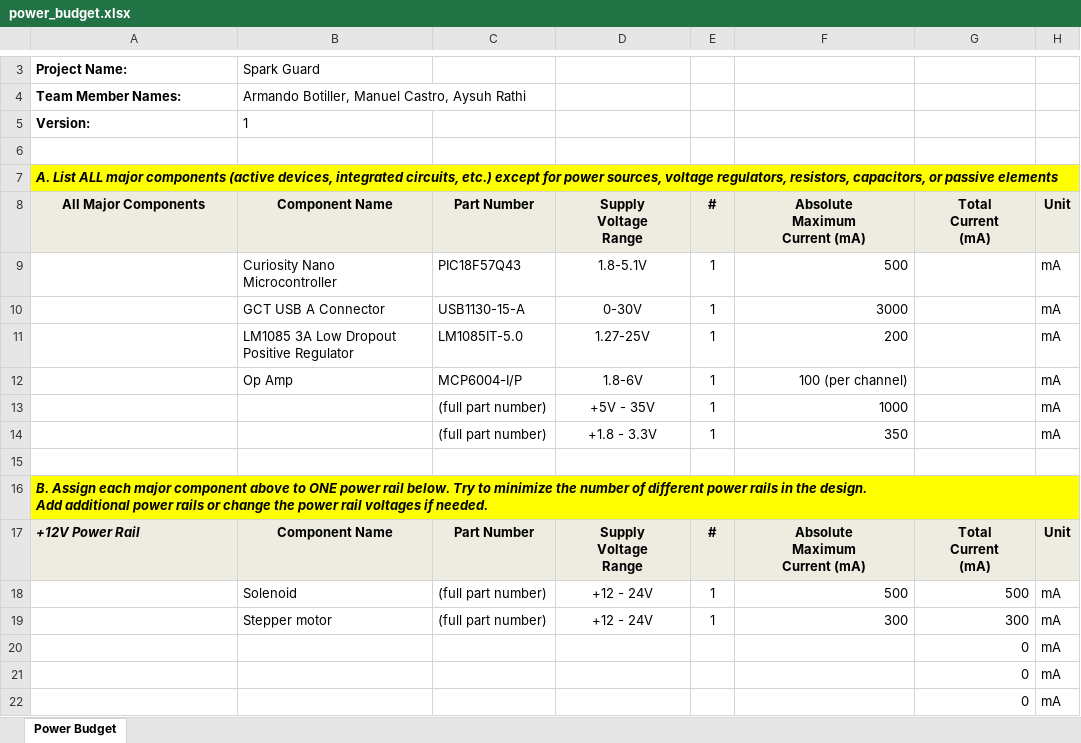
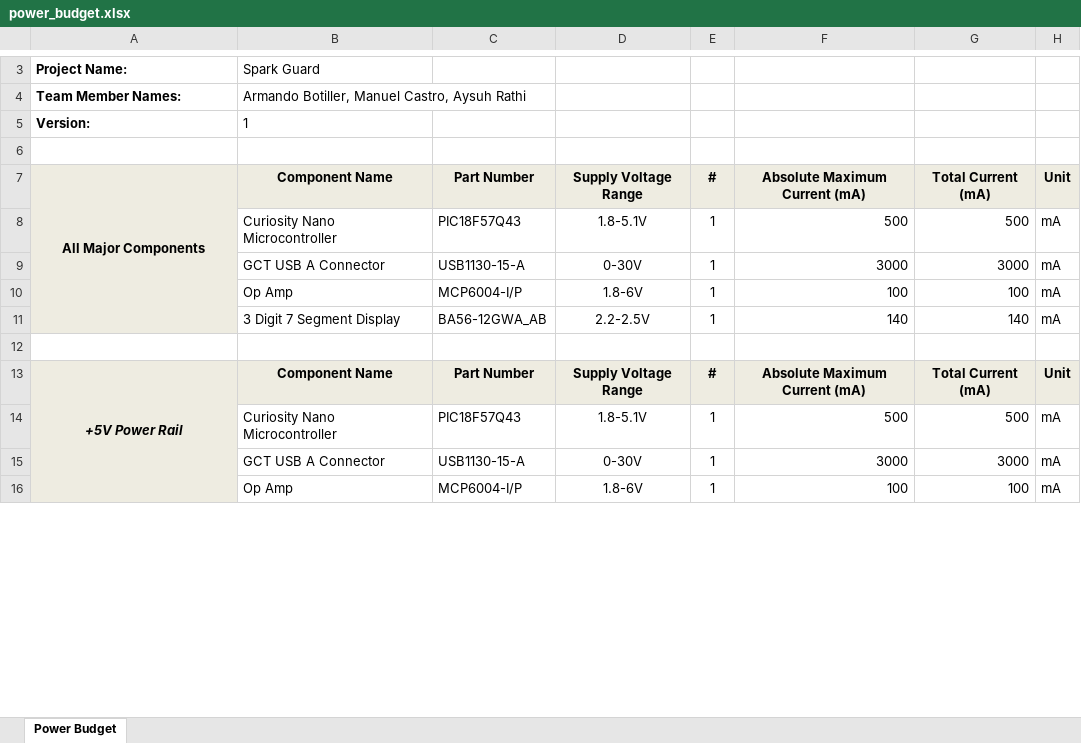
Before and after one commit to botilarm/botilarm.github.io, an Excel workbook: docs/05-Power-Budget/power_budget.xlsx, sheet Power Budget, drawn as a sheet; only a part is shown, gaps mark what is left out; values as stored, in another font and other column widths than the file's, no borders; conditional formats not drawn; removed rows and columns are numbered as before the commit, all else as after; ↵ is a line break in a cell; the diff covers the shown part only; the diff names each change by its address in the sheet, - before the commit and + after, or states it on an @@ line.

Commit message:
added power budget

```diff
--- a/docs/05-Power-Budget/power_budget.xlsx (sheet Power Budget)
+++ b/docs/05-Power-Budget/power_budget.xlsx (sheet Power Budget)
-row 7: A. List ALL major components (active devices, integrated circuits, etc.) except for power sources, voltage regulators, resistors, capacitors, or passive elements
+A7:A11 merged
-D7: Supply ↵ Voltage ↵ Range
+D7: Supply Voltage Range
-F7: Absolute ↵ Maximum ↵ Current (mA)
+F7: Absolute Maximum Current (mA)
-G7: Total ↵ Current ↵ (mA)
+G7: Total Current (mA)
-A8:A9 fill: none
+A8:A9 fill: #EEECE1
-G8: (empty)
+G8: 500
-G9: (empty)
+G9: 3000
-row 11:  | LM1085 3A Low Dropout Positive Regulator | LM1085IT-5.0 | 1.27-25V | 1 | 200 |  | mA
-A10 fill: none
+A10 fill: #EEECE1
-F10: 100 (per channel)
+F10: 100
-G10: (empty)
+G10: 100
-row 13:  |  | (full part number) | +5V - 35V | 1 | 1000 |  | mA
-row 14:  |  | (full part number) | +1.8 - 3.3V | 1 | 350 |  | mA
+row 11:  | 3 Digit 7 Segment Display | BA56-12GWA_AB | 2.2-2.5V | 1 | 140 | 140 | mA
-row 16: B. Assign each major component above to ONE power rail below. Try to minimize the number of different power rails in the design. ↵ Add additional power rails or change the power rail voltages if needed.
-A13: +12V Power Rail
+A13: +5V Power Rail
-A13 alignment: left
+A13 alignment: center
+A13:A17 merged
-D13: Supply ↵ Voltage ↵ Range
+D13: Supply Voltage Range
-F13: Absolute ↵ Maximum ↵ Current (mA)
+F13: Absolute Maximum Current (mA)
-G13: Total ↵ Current ↵ (mA)
+G13: Total Current (mA)
-A14 fill: none
+A14 fill: #EEECE1
-B14: Solenoid
+B14: Curiosity Nano Microcontroller
-C14: (full part number)
+C14: PIC18F57Q43
-D14: +12 - 24V
+D14: 1.8-5.1V
-row 19:  | Stepper motor | (full part number) | +12 - 24V | 1 | 300 | 300 | mA
-row 20:  |  |  |  |  |  | 0 | mA
-row 21:  |  |  |  |  |  | 0 | mA
-row 22:  |  |  |  |  |  | 0 | mA
+row 15:  | GCT USB A Connector | USB1130-15-A | 0-30V | 1 | 3000 | 3000 | mA
+row 16:  | Op Amp | MCP6004-I/P | 1.8-6V | 1 | 100 | 100 | mA
```
Also changed, not shown: 3 added rows, 56 removed rows, 21 edited cells, cell formats and merged cells elsewhere in this sheet, formulas that keep their value, 4 other files.
